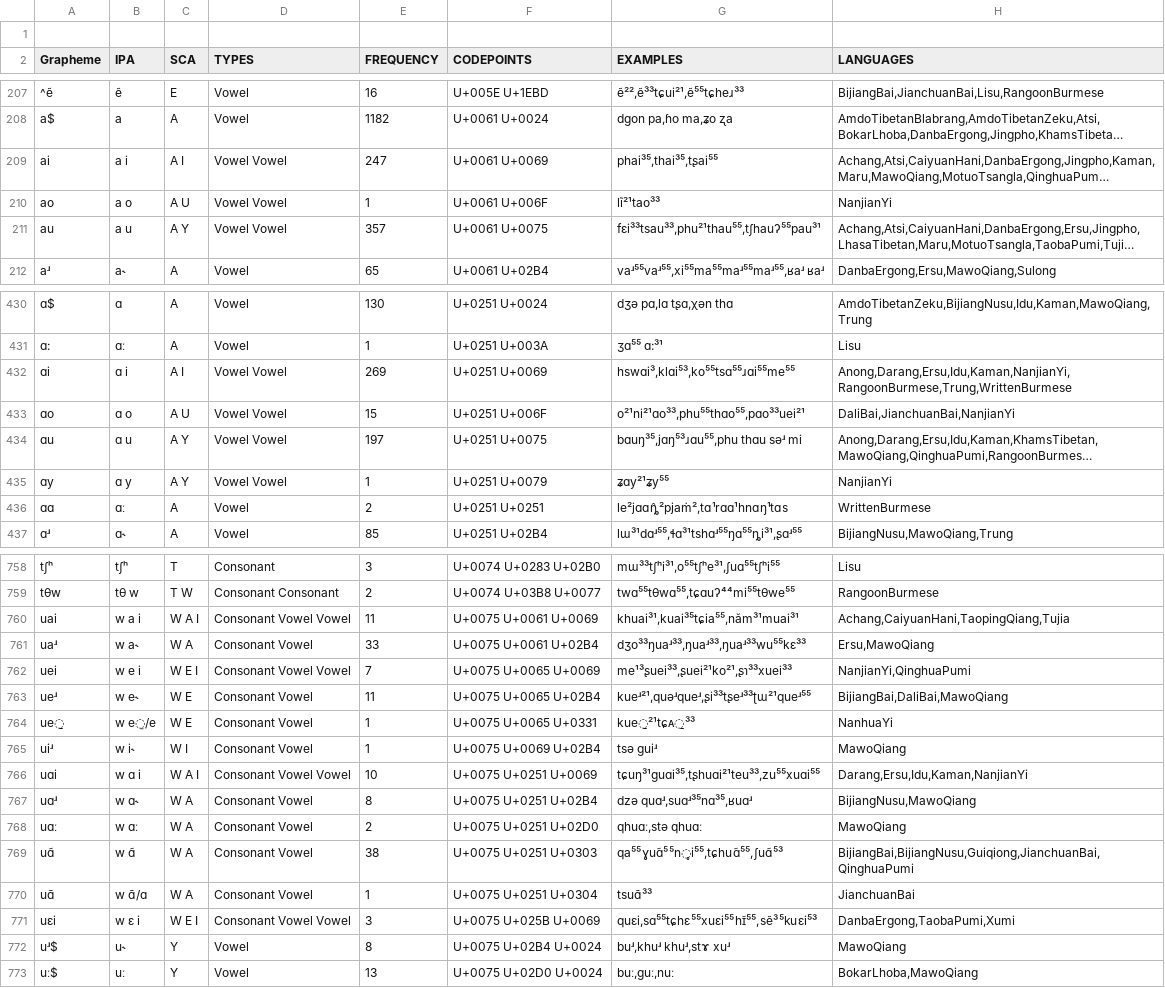
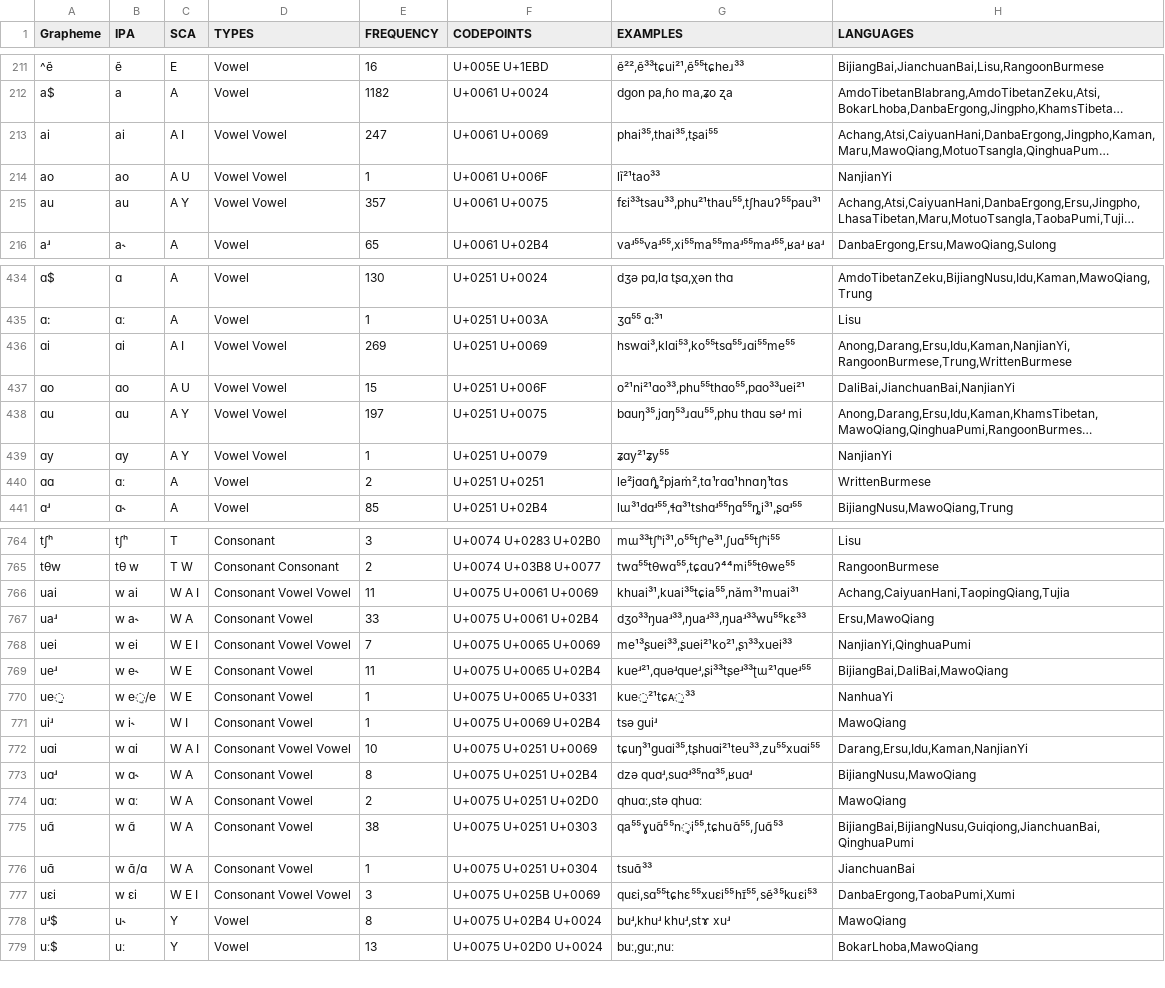
Before and after one commit to digling/gaotb, a TSV file: etc/orthography.tsv, drawn as a sheet; only a part is shown, gaps mark what is left out; long unchanged cells end in …; removed rows and columns are numbered as before the commit, all else as after; the diff covers the shown part only; the diff names each change by its address in the sheet, - before the commit and + after, or states it on an @@ line.

```diff
--- a/etc/orthography.tsv
+++ b/etc/orthography.tsv
-row 1: (empty)
-B213 (IPA): a i
+B213 (IPA): ai
-B214 (IPA): a o
+B214 (IPA): ao
-B215 (IPA): a u
+B215 (IPA): au
-B436 (IPA): ɑ i
+B436 (IPA): ɑi
-B437 (IPA): ɑ o
+B437 (IPA): ɑo
-B438 (IPA): ɑ u
+B438 (IPA): ɑu
-B439 (IPA): ɑ y
+B439 (IPA): ɑy
-B766 (IPA): w a i
+B766 (IPA): w ai
-B768 (IPA): w e i
+B768 (IPA): w ei
-B772 (IPA): w ɑ i
+B772 (IPA): w ɑi
-B777 (IPA): w ɛ i
+B777 (IPA): w ɛi
```
Also changed, not shown: 7 added rows and 40 edited cells elsewhere in this file, 1 other file.
